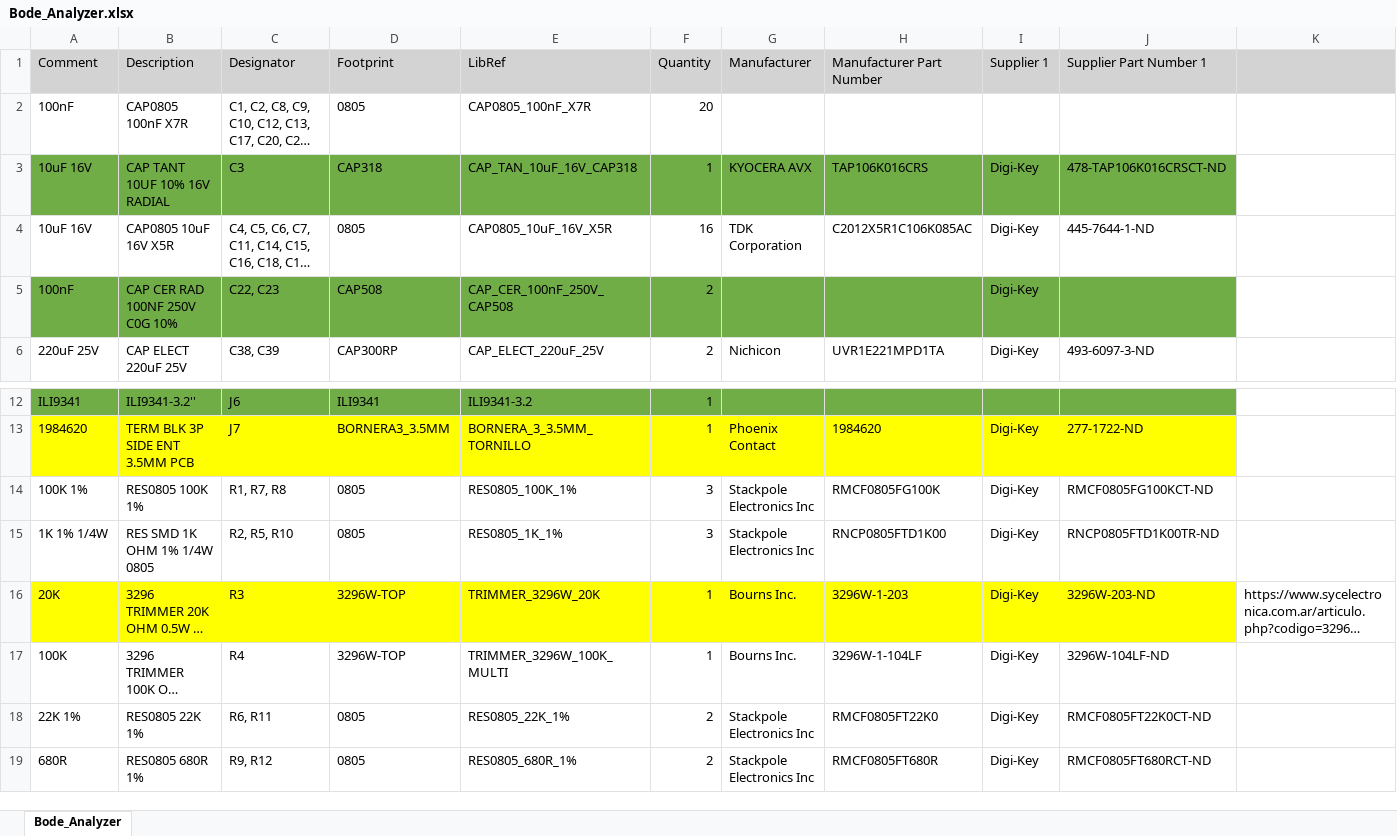
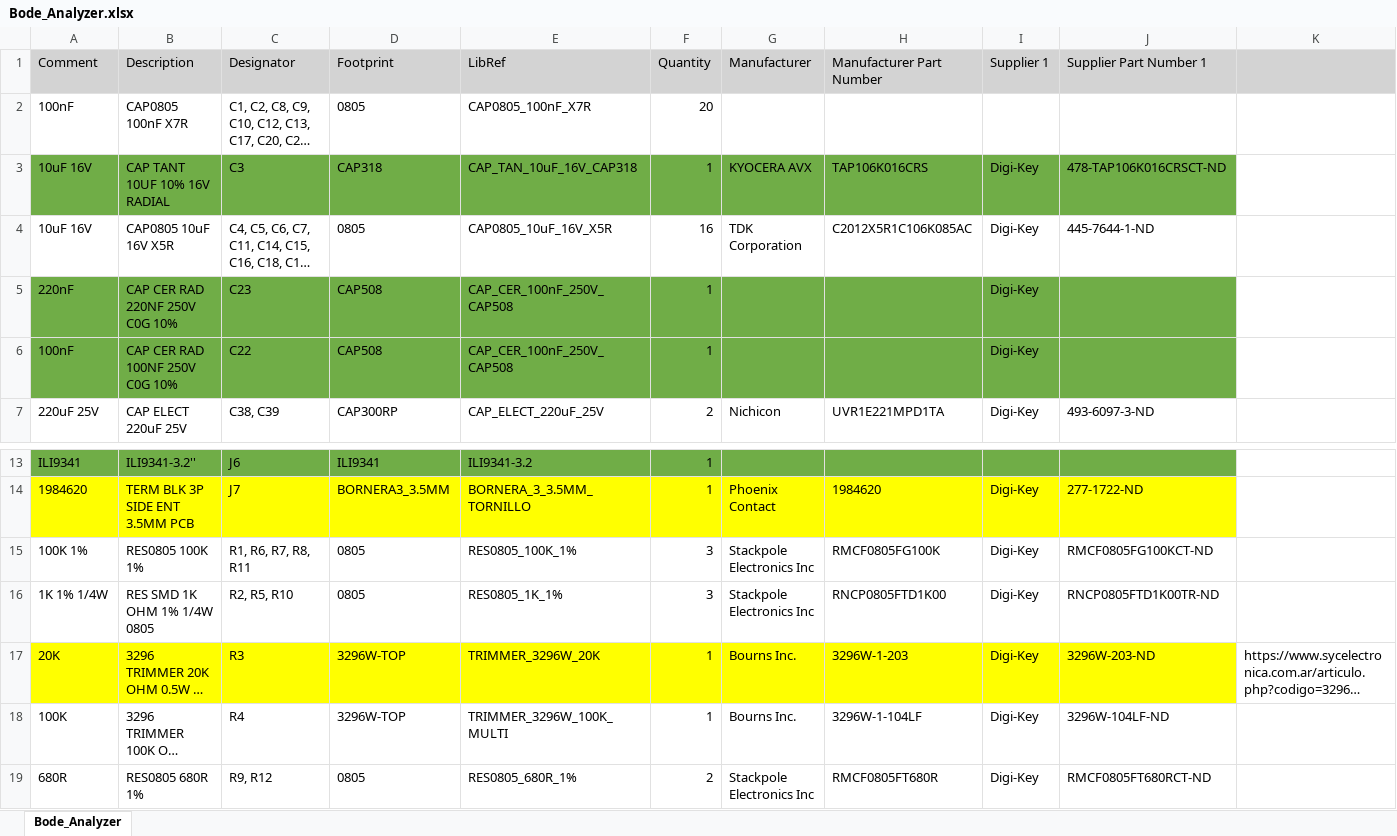
Before and after one commit to AleNimo/Bode_Analyzer, an Excel workbook: Bode_Analyzer/Bode_Analyzer.xlsx, sheet Bode_Analyzer, drawn as a sheet; only a part is shown, gaps mark what is left out; long unchanged cells end in …; values as stored, in another font and other column widths than the file's, no borders; removed rows and columns are numbered as before the commit, all else as after; the diff names each change by its address in the sheet, - before the commit and + after, or states it on an @@ line.

```diff
--- a/Bode_Analyzer/Bode_Analyzer.xlsx (sheet Bode_Analyzer)
+++ b/Bode_Analyzer/Bode_Analyzer.xlsx (sheet Bode_Analyzer)
+row 5: 220nF | CAP CER RAD 220NF 250V C0G 10% | C23 | CAP508 | CAP_CER_100nF_250V_CAP508 | 1 |  |  | Digi-Key
-C6 (Designator): C22, C23
+C6 (Designator): C22
-F6 (Quantity): 2
+F6 (Quantity): 1
-C15 (Designator): R1, R7, R8
+C15 (Designator): R1, R6, R7, R8, R11
-row 18: 22K 1% | RES0805 22K 1% | R6, R11 | 0805 | RES0805_22K_1% | 2 | Stackpole Electronics Inc | RMCF0805FT22K0 | Digi-Key | RMCF0805FT22K0CT-ND
```
Also changed, not shown: 2 other files.
